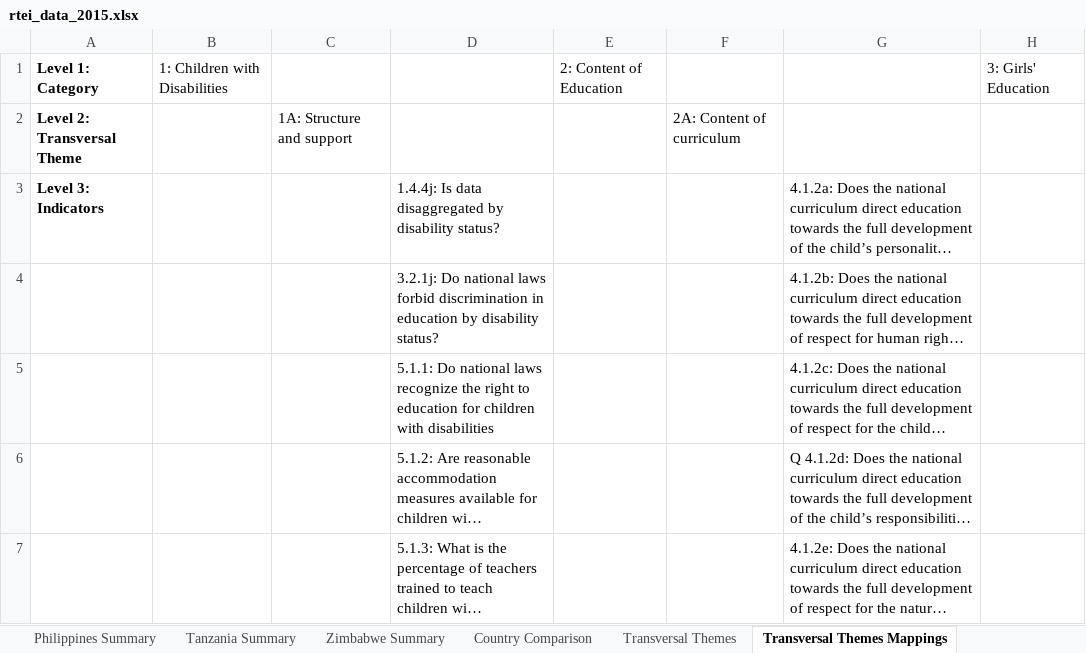
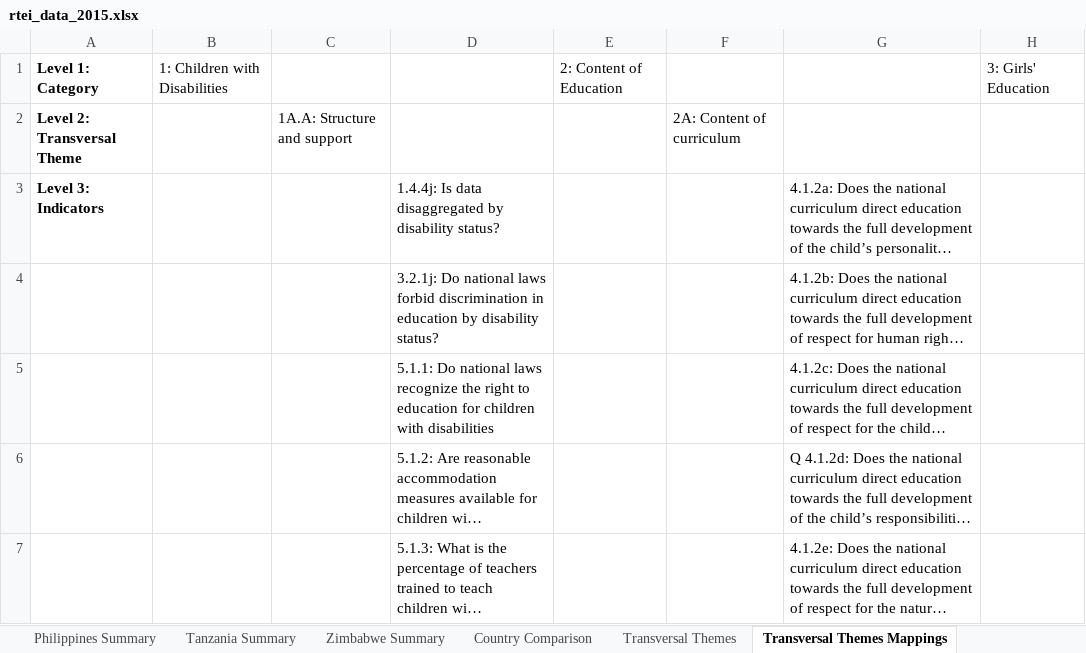
Before and after one commit to okfn/rtei, an Excel workbook: data/rtei_data_2015.xlsx, sheet Transversal Themes Mappings, drawn as a sheet; only a part is shown; long unchanged cells end in …; values as stored, in another font and other column widths than the file's, no borders; 1 other sheet too large or unreadable and not compared; the diff names each change by its address in the sheet, - before the commit and + after, or states it on an @@ line.

Commit message:
Update code for 1A to 1A.A pon Transversal Themes Mappings

```diff
--- a/data/rtei_data_2015.xlsx (sheet Transversal Themes Mappings)
+++ b/data/rtei_data_2015.xlsx (sheet Transversal Themes Mappings)
-C2: 1A: Structure and support
+C2: 1A.A: Structure and support
```
Also changed, not shown: charts or pictures.
